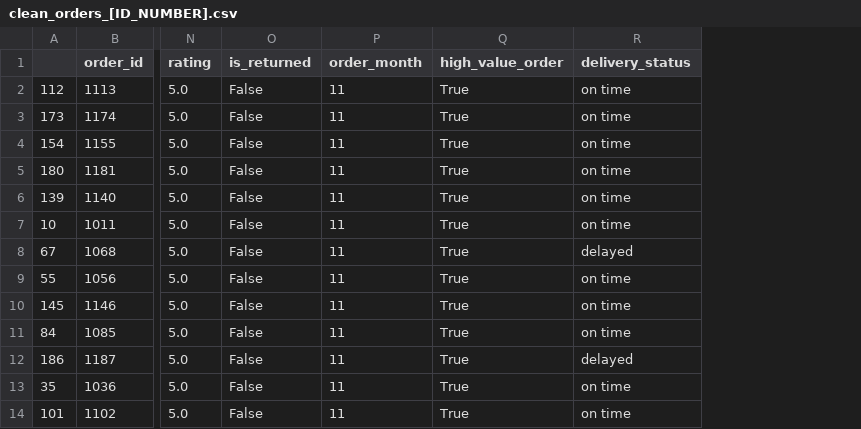
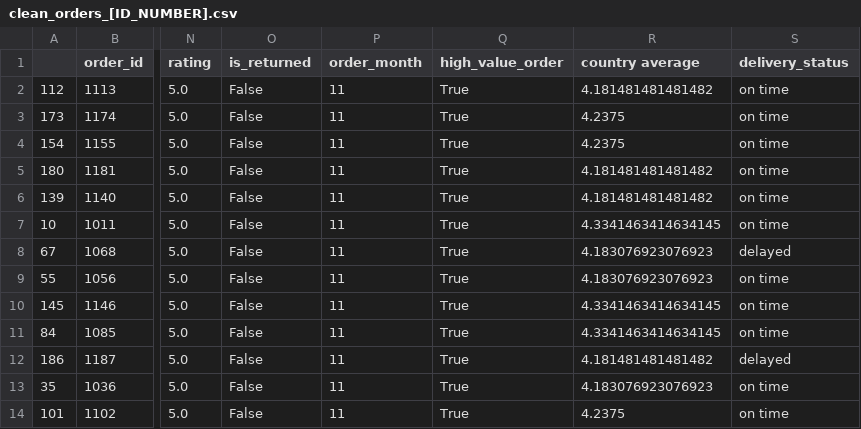
Before and after one commit to DannyG101/week_7_pandas, a CSV file: clean_orders_[ID_NUMBER].csv, drawn as a sheet; only a part is shown, gaps mark what is left out; the diff names each change by its address in the sheet, - before the commit and + after, or states it on an @@ line.

Commit message:
final submission

```diff
--- a/clean_orders_[ID_NUMBER].csv
+++ b/clean_orders_[ID_NUMBER].csv
+column R (country average), rows 2-14: 4.181481481481482 | 4.2375 | 4.2375 | 4.181481481481482 | 4.181481481481482 | 4.3341463414634145 | 4.183076923076923 | 4.183076923076923 | 4.3341463414634145 | 4.3341463414634145 | 4.181481481481482 | 4.183076923076923 | 4.2375
```
